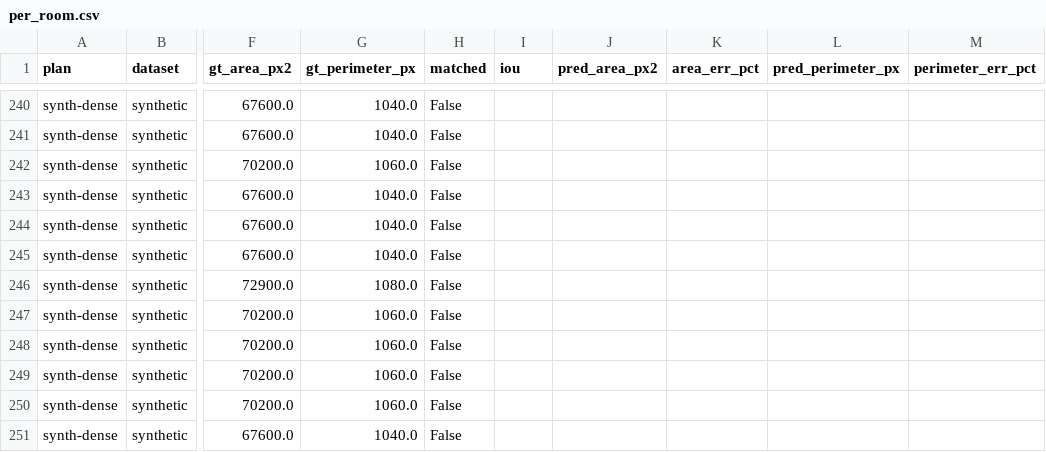
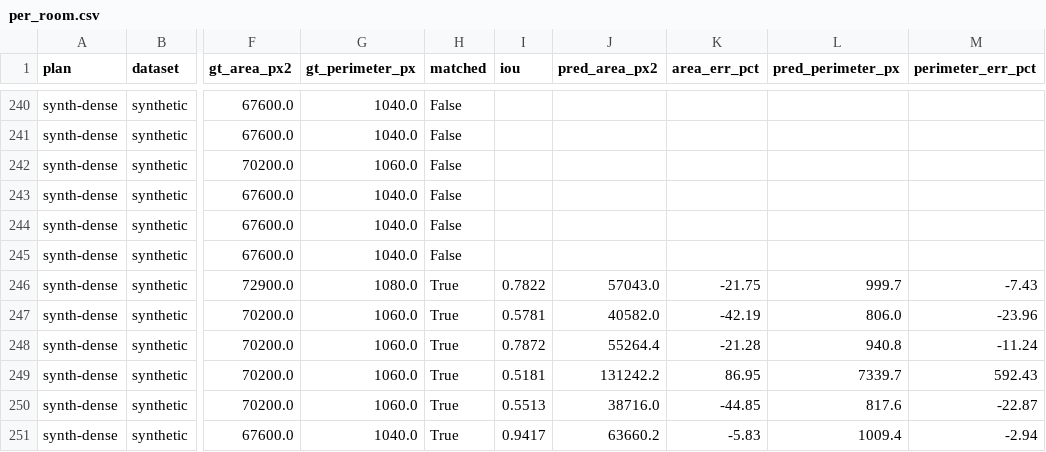
Before and after one commit to dzakybd/quantity-lab, a CSV file: runs/per_room.csv, drawn as a sheet; only a part is shown, gaps mark what is left out; the diff covers the shown part only; the diff names each change by its address in the sheet, - before the commit and + after, or states it on an @@ line.

Commit message:
Trained model: split rooms at narrow openings (did not transfer)
The model leaks rooms into each other through doorways it does not
label as wall. split_necks seeds one room per floor core farther than
r = neck_share * sqrt(floor area) from any wall and grows each core
back with a marker watershed on the distance map, so narrow openings
become boundaries; floor is never added or removed (tested).

Chosen on the three train plans only: neck_share 0.04 raised train
room F1 from 0.683 to 0.750, but its neighbours (0.03, 0.06) scored no
better than off, a sign of a fragile optimum. Frozen and run once on the
held-out plans: mean room F1 0.712 -> 0.720, median 0.778 -> 0.757,
count MAE 2.7 -> 2.3; plan 9453 goes from 3 to 5 rooms of 9 but its F1
drops (0.167 -> 0.143) because the cuts do not follow the real rooms.
Kept as chosen; changing it after seeing the test plans would be tuning
on them.

```diff
--- a/runs/per_room.csv
+++ b/runs/per_room.csv
-H246:H251 (matched): False
+H246:H251 (matched): True
-I246 (iou): (empty)
+I246 (iou): 0.7822
-J246 (pred_area_px2): (empty)
+J246 (pred_area_px2): 57043.0
-K246 (area_err_pct): (empty)
+K246 (area_err_pct): -21.75
-L246 (pred_perimeter_px): (empty)
+L246 (pred_perimeter_px): 999.7
-M246 (perimeter_err_pct): (empty)
+M246 (perimeter_err_pct): -7.43
-I247 (iou): (empty)
+I247 (iou): 0.5781
-J247 (pred_area_px2): (empty)
+J247 (pred_area_px2): 40582.0
-K247 (area_err_pct): (empty)
+K247 (area_err_pct): -42.19
-L247 (pred_perimeter_px): (empty)
+L247 (pred_perimeter_px): 806.0
-M247 (perimeter_err_pct): (empty)
+M247 (perimeter_err_pct): -23.96
-I248 (iou): (empty)
+I248 (iou): 0.7872
-J248 (pred_area_px2): (empty)
+J248 (pred_area_px2): 55264.4
-K248 (area_err_pct): (empty)
+K248 (area_err_pct): -21.28
-L248 (pred_perimeter_px): (empty)
+L248 (pred_perimeter_px): 940.8
-M248 (perimeter_err_pct): (empty)
+M248 (perimeter_err_pct): -11.24
-I249 (iou): (empty)
+I249 (iou): 0.5181
-J249 (pred_area_px2): (empty)
+J249 (pred_area_px2): 131242.2
-K249 (area_err_pct): (empty)
+K249 (area_err_pct): 86.95
-L249 (pred_perimeter_px): (empty)
+L249 (pred_perimeter_px): 7339.7
-M249 (perimeter_err_pct): (empty)
+M249 (perimeter_err_pct): 592.43
-I250 (iou): (empty)
+I250 (iou): 0.5513
-J250 (pred_area_px2): (empty)
+J250 (pred_area_px2): 38716.0
-K250 (area_err_pct): (empty)
+K250 (area_err_pct): -44.85
-L250 (pred_perimeter_px): (empty)
+L250 (pred_perimeter_px): 817.6
-M250 (perimeter_err_pct): (empty)
+M250 (perimeter_err_pct): -22.87
-I251 (iou): (empty)
+I251 (iou): 0.9417
-J251 (pred_area_px2): (empty)
+J251 (pred_area_px2): 63660.2
-K251 (area_err_pct): (empty)
+K251 (area_err_pct): -5.83
-L251 (pred_perimeter_px): (empty)
+L251 (pred_perimeter_px): 1009.4
-M251 (perimeter_err_pct): (empty)
+M251 (perimeter_err_pct): -2.94
```
Also changed, not shown: 101 edited cells elsewhere in this file, 10 other files.
